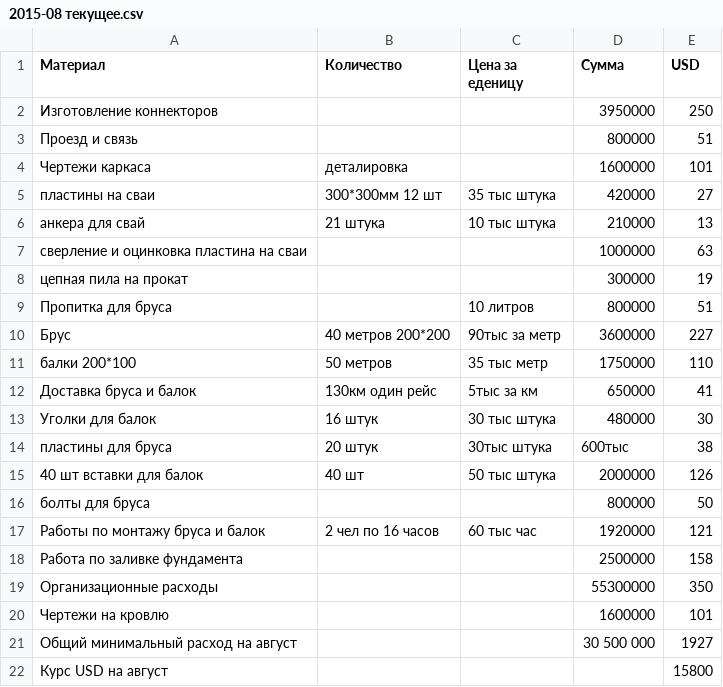
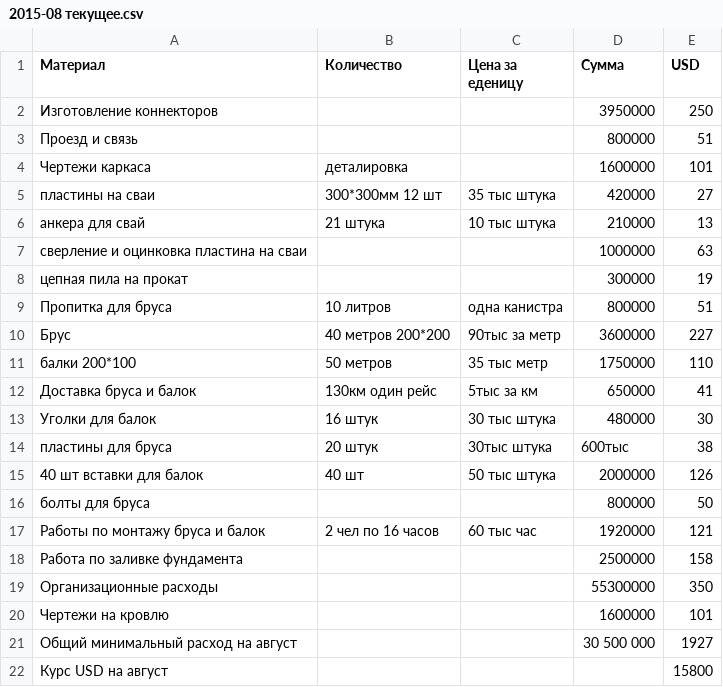
Before and after one commit to peter-hanzo/KD, a CSV file: Документы/Планируемые расходы/2015-08 текущее.csv, drawn as a sheet.

```diff
--- a/Документы/Планируемые расходы/2015-08 текущее.csv
+++ b/Документы/Планируемые расходы/2015-08 текущее.csv
@@ -8,3 +8,3 @@
 цепная пила на прокат,,,300000,19
-Пропитка для бруса,,10 литров,800000,51
+Пропитка для бруса,10 литров,одна канистра,800000,51
 Брус,40 метров 200*200,90тыс за метр,3600000,227
```
